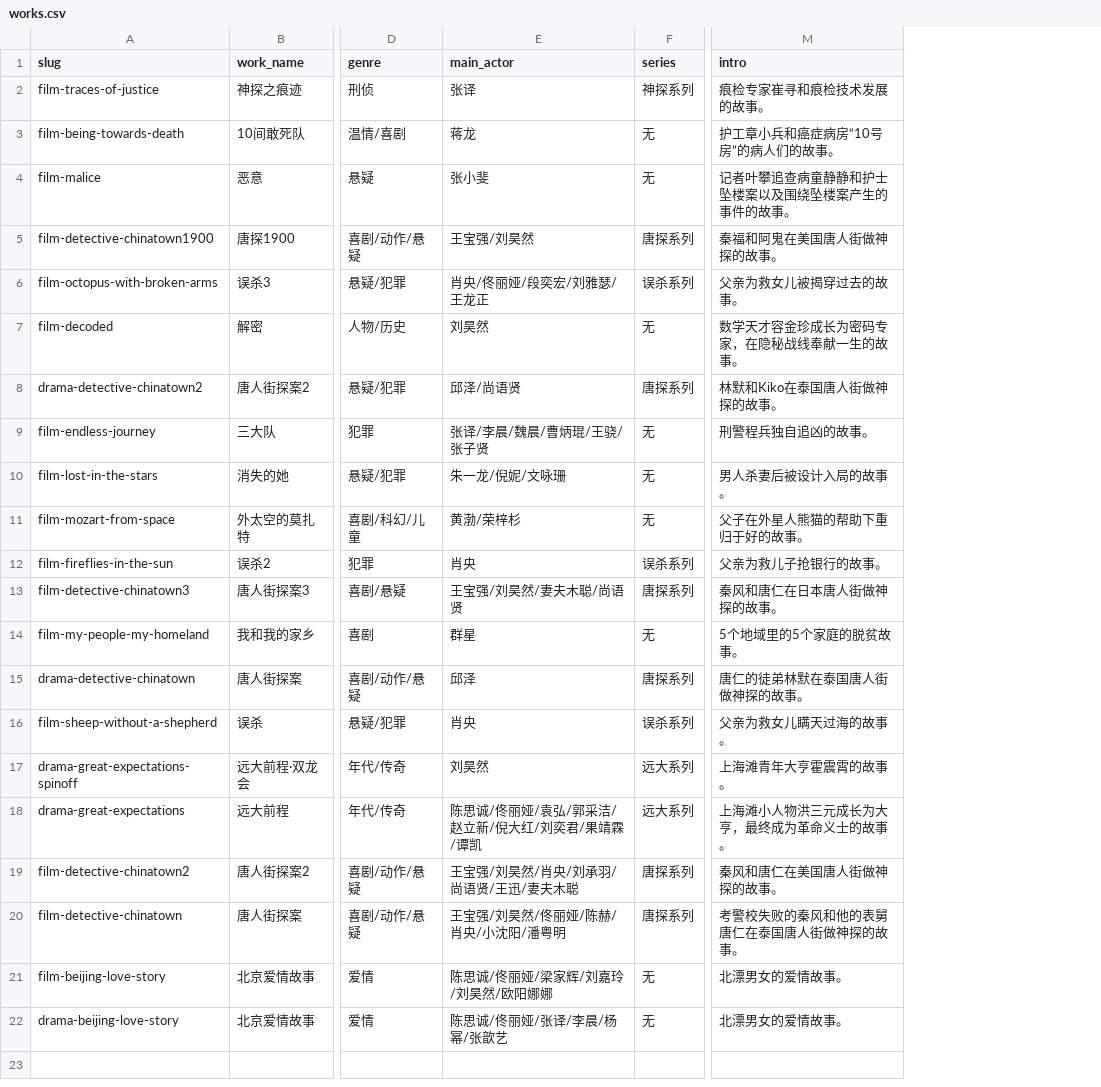
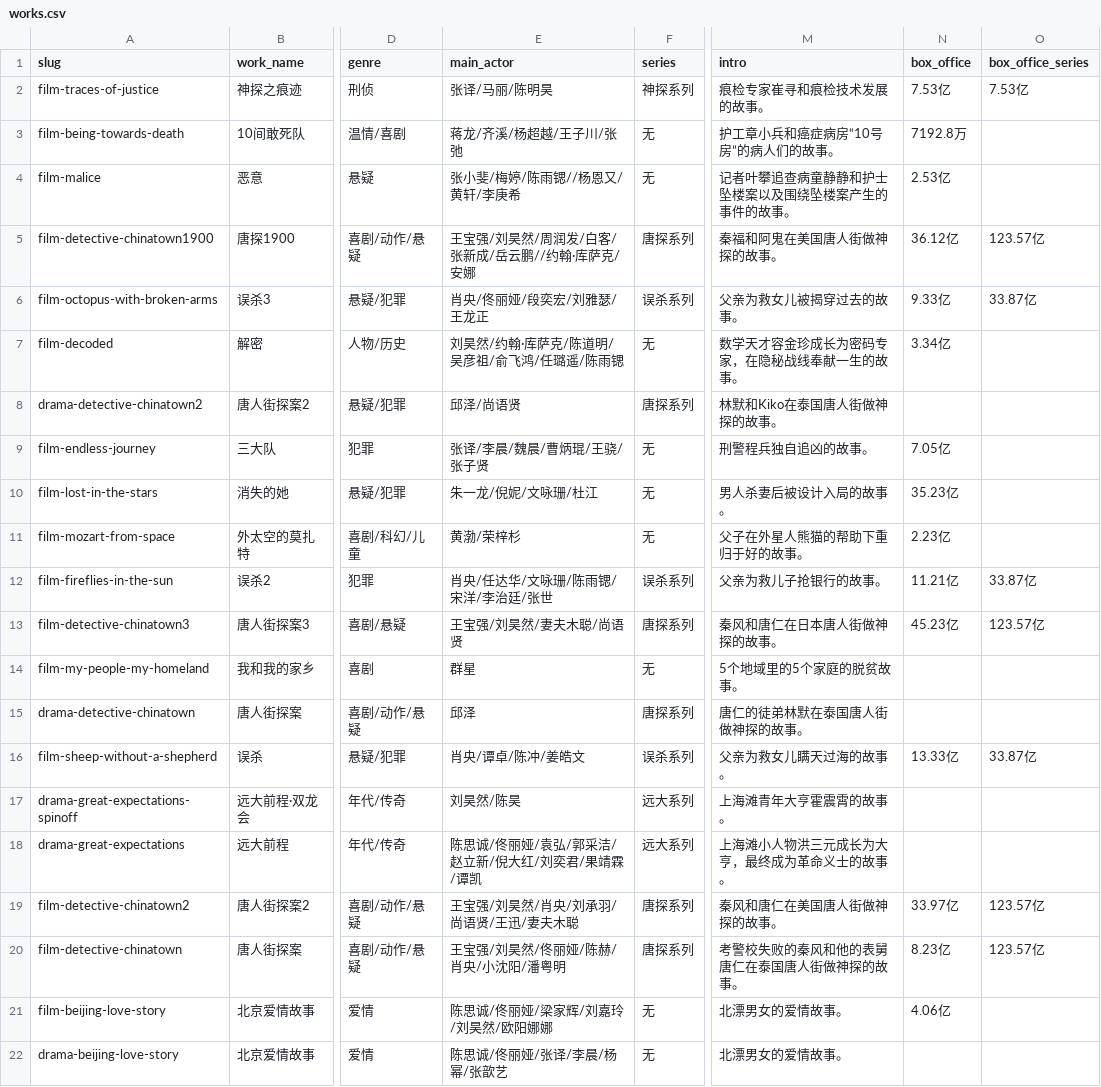
Before and after one commit to mzt999/portfolio-chensicheng1978, a CSV file: content/works.csv, drawn as a sheet; only a part is shown, gaps mark what is left out; the diff names each change by its address in the sheet, - before the commit and + after, or states it on an @@ line.

Commit message:
add box office and actors and news

```diff
--- a/content/works.csv
+++ b/content/works.csv
+column N (box_office), rows 2-21: 7.53亿 | 7192.8万 | 2.53亿 | 36.12亿 | 9.33亿 | 3.34亿 |  | 7.05亿 | 35.23亿 | 2.23亿 | 11.21亿 | 45.23亿 |  |  | 13.33亿 |  |  | 33.97亿 | 8.23亿 | 4.06亿
+column O (box_office_series), rows 2-20: 7.53亿 |  |  | 123.57亿 | 33.87亿 |  |  |  |  |  | 33.87亿 | 123.57亿 |  |  | 33.87亿 |  |  | 123.57亿 | 123.57亿
-E2 (main_actor): 张译
+E2 (main_actor): 张译/马丽/陈明昊
-E3 (main_actor): 蒋龙
+E3 (main_actor): 蒋龙/齐溪/杨超越/王子川/张弛
-E4 (main_actor): 张小斐
+E4 (main_actor): 张小斐/梅婷/陈雨锶//杨恩又/黄轩/李庚希
-E5 (main_actor): 王宝强/刘昊然
+E5 (main_actor): 王宝强/刘昊然/周润发/白客/张新成/岳云鹏//约翰·库萨克/安娜
-E7 (main_actor): 刘昊然
+E7 (main_actor): 刘昊然/约翰·库萨克/陈道明/吴彦祖/俞飞鸿/任璐遥/陈雨锶
-E10 (main_actor): 朱一龙/倪妮/文咏珊
+E10 (main_actor): 朱一龙/倪妮/文咏珊/杜江
-E12 (main_actor): 肖央
+E12 (main_actor): 肖央/任达华/文咏珊/陈雨锶/宋洋/李治廷/张世
-E16 (main_actor): 肖央
+E16 (main_actor): 肖央/谭卓/陈冲/姜皓文
-E17 (main_actor): 刘昊然
+E17 (main_actor): 刘昊然/陈昊
```
Also changed, not shown: 4 other files.
